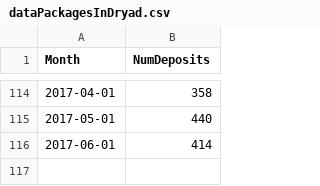
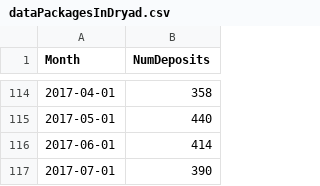
Before and after one commit to datadryad/dryad-data, a CSV file: dataPackages/dataPackagesInDryad.csv, drawn as a sheet; only a part is shown, gaps mark what is left out; the diff names each change by its address in the sheet, - before the commit and + after, or states it on an @@ line.

Commit message:
Update with new package count for July
Update to add the number of new packages for July.

```diff
--- a/dataPackages/dataPackagesInDryad.csv
+++ b/dataPackages/dataPackagesInDryad.csv
+row 117: 2017-07-01 | 390
```
